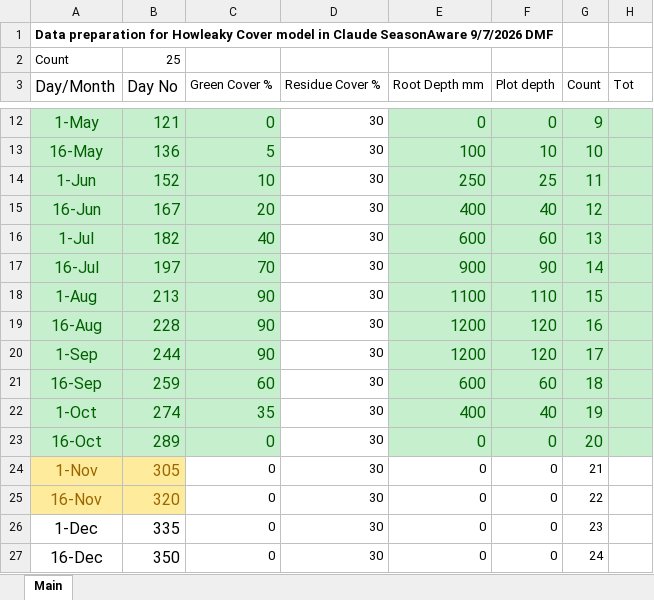
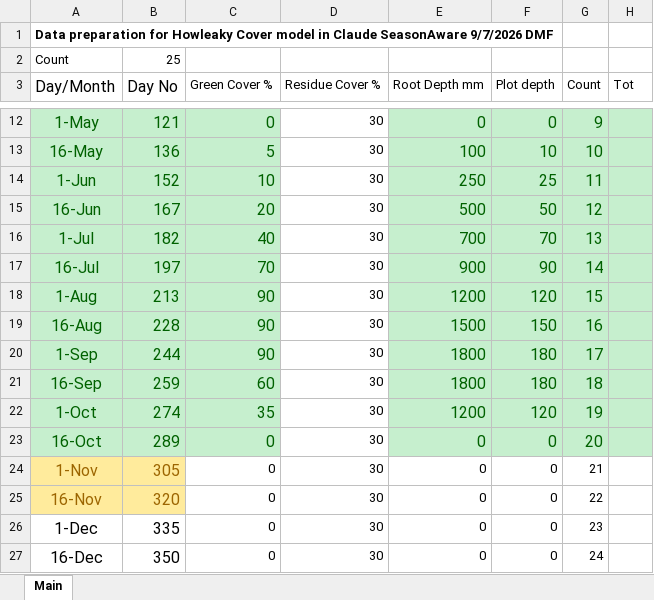
Before and after one commit to David-Freebairn/HowwetPlus, an Excel workbook: data/generic_crop.xlsx, sheet Main, drawn as a sheet; only a part is shown, gaps mark what is left out; values as stored, in another font and other column widths than the file's, no borders; charts and pictures not drawn; the diff names each change by its address in the sheet, - before the commit and + after, or states it on an @@ line.

Commit message:
Add files via upload

```diff
--- a/data/generic_crop.xlsx (sheet Main)
+++ b/data/generic_crop.xlsx (sheet Main)
-E15 (Root Depth mm): 400
+E15 (Root Depth mm): 500
-F15 (Plot depth): 40
+F15 (Plot depth): 50
-E16 (Root Depth mm): 600
+E16 (Root Depth mm): 700
-F16 (Plot depth): 60
+F16 (Plot depth): 70
-E18 (Root Depth mm): 1100
+E18 (Root Depth mm): 1200
-F18 (Plot depth): 110
+F18 (Plot depth): 120
-E19 (Root Depth mm): 1200
+E19 (Root Depth mm): 1500
-F19 (Plot depth): 120
+F19 (Plot depth): 150
-E20 (Root Depth mm): 1200
+E20 (Root Depth mm): 1800
-F20 (Plot depth): 120
+F20 (Plot depth): 180
-E21 (Root Depth mm): 600
+E21 (Root Depth mm): 1800
-F21 (Plot depth): 60
+F21 (Plot depth): 180
-E22 (Root Depth mm): 400
+E22 (Root Depth mm): 1200
-F22 (Plot depth): 40
+F22 (Plot depth): 120
```
Also changed, not shown: charts or pictures.
